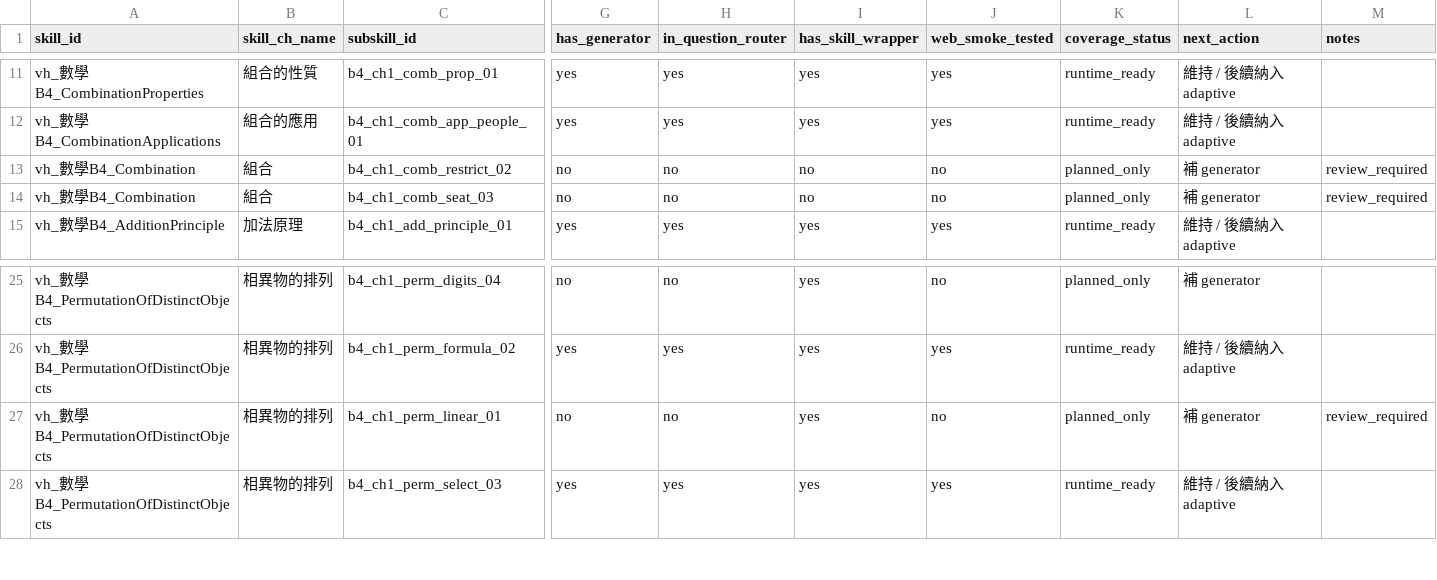
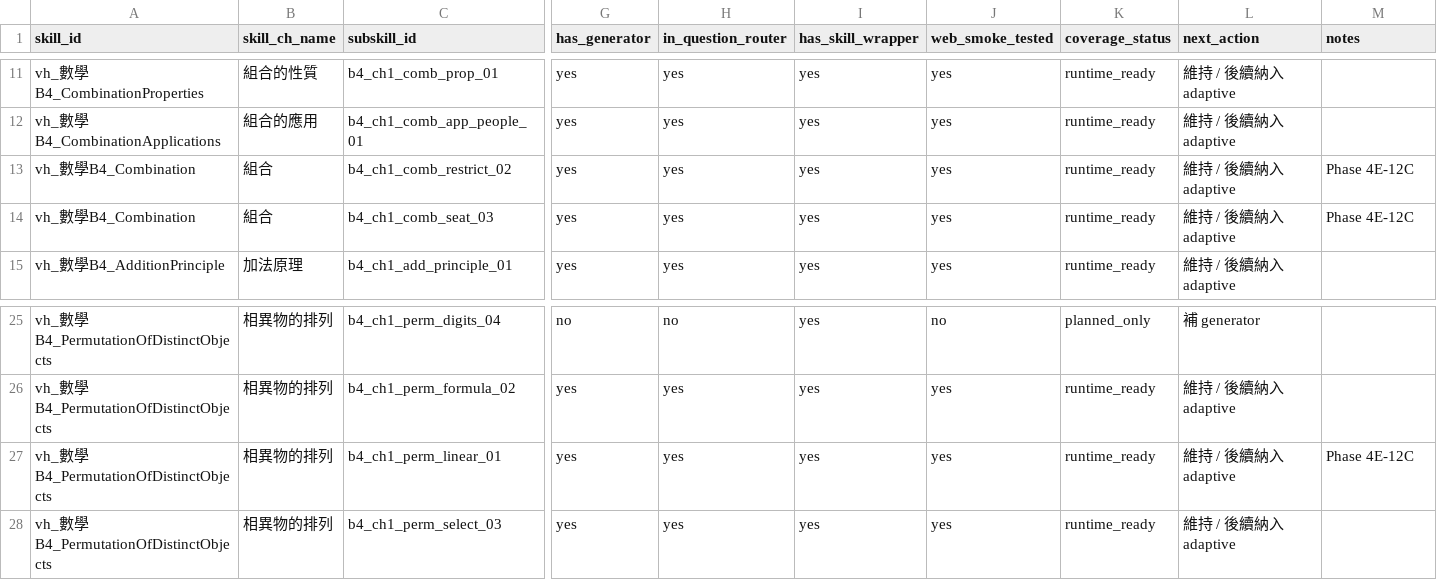
Before and after one commit to yyfsunnyboy/Mathproject_tvet_mathB, a CSV file: reports/b4_generator_planning/b4_ch1_runtime_coverage_matrix.csv, drawn as a sheet; only a part is shown, gaps mark what is left out; the diff names each change by its address in the sheet, - before the commit and + after, or states it on an @@ line.

Commit message:
*已順利完成 Phase 4E-13B-QA 樣題品質檢查

```diff
--- a/reports/b4_generator_planning/b4_ch1_runtime_coverage_matrix.csv
+++ b/reports/b4_generator_planning/b4_ch1_runtime_coverage_matrix.csv
-G13:G14 (has_generator): no
+G13:G14 (has_generator): yes
-H13:H14 (in_question_router): no
+H13:H14 (in_question_router): yes
-I13:I14 (has_skill_wrapper): no
+I13:I14 (has_skill_wrapper): yes
-J13:J14 (web_smoke_tested): no
+J13:J14 (web_smoke_tested): yes
-K13:K14 (coverage_status): planned_only
+K13:K14 (coverage_status): runtime_ready
-L13:L14 (next_action): 補 generator
+L13:L14 (next_action): 維持 / 後續納入 adaptive
-M13:M14 (notes): review_required
+M13:M14 (notes): Phase 4E-12C
-G27 (has_generator): no
+G27 (has_generator): yes
-H27 (in_question_router): no
+H27 (in_question_router): yes
-J27 (web_smoke_tested): no
+J27 (web_smoke_tested): yes
-K27 (coverage_status): planned_only
+K27 (coverage_status): runtime_ready
-L27 (next_action): 補 generator
+L27 (next_action): 維持 / 後續納入 adaptive
-M27 (notes): review_required
+M27 (notes): Phase 4E-12C
```
Also changed, not shown: 17 other files.
